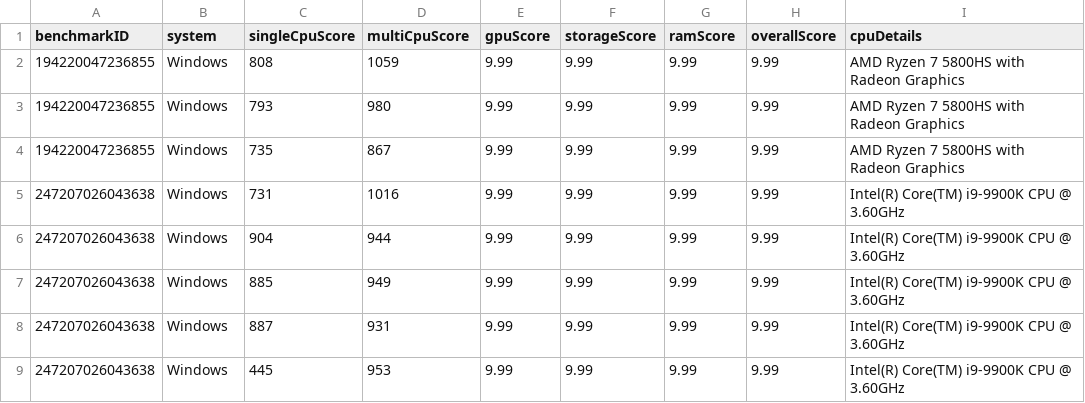
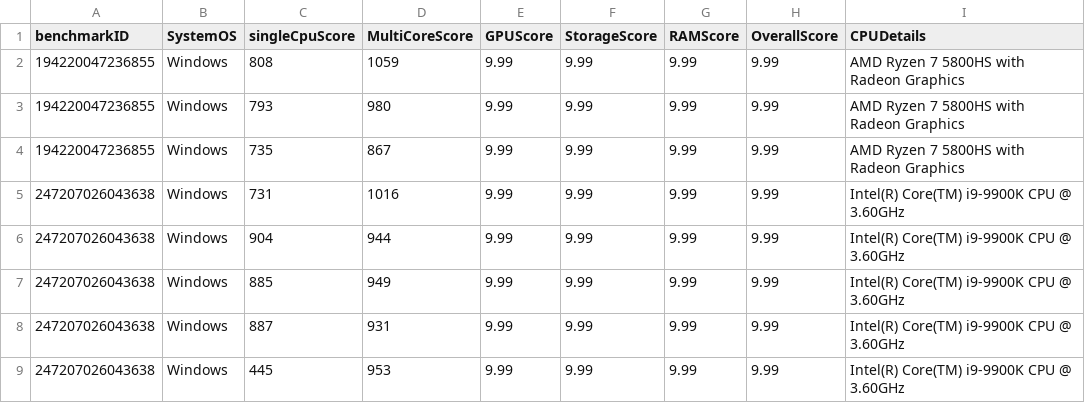
Before and after one commit to Quickmotions/BenchmarkProject, a CSV file: data_container.csv, drawn as a sheet.

Commit message:
Update data_container.csv

```diff
--- a/data_container.csv
+++ b/data_container.csv
@@ -1,2 +1,2 @@
-benchmarkID,system,singleCpuScore,multiCpuScore,gpuScore,storageScore,ramScore,overallScore,cpuDetails
+benchmarkID,SystemOS,singleCpuScore,MultiCoreScore,GPUScore,StorageScore,RAMScore,OverallScore,CPUDetails
 194220047236855,Windows,808,1059,9.99,9.99,9.99,9.99,AMD Ryzen 7 5800HS with Radeon Graphics
```
